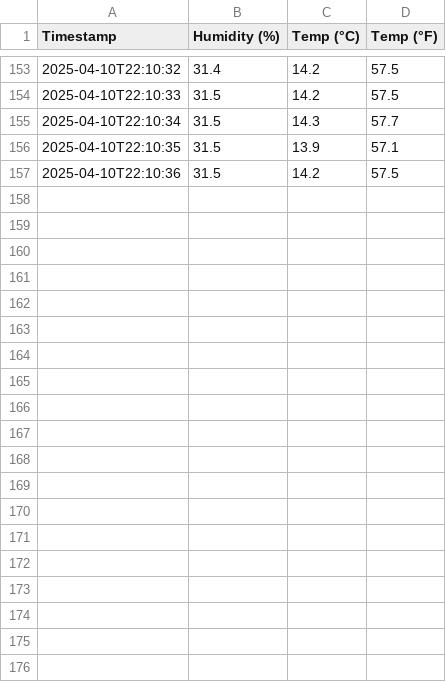
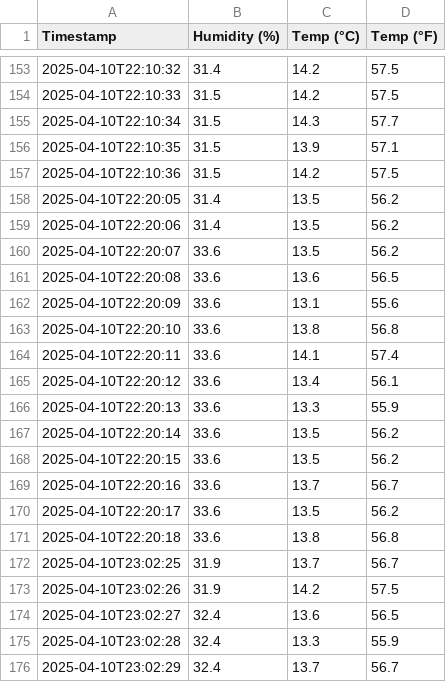
Before and after one commit to Chenenator/CS410-SP2025, a CSV file: weather_analysis/data/localweather/10-04-2025.csv, drawn as a sheet; only a part is shown, gaps mark what is left out; the diff covers the shown part only.

```diff
--- a/weather_analysis/data/localweather/10-04-2025.csv
+++ b/weather_analysis/data/localweather/10-04-2025.csv
@@ -157 +157,20 @@ Timestamp,Humidity (%),Temp (°C),Temp (°F)
 2025-04-10T22:10:36,31.5,14.2,57.5
+2025-04-10T22:20:05,31.4,13.5,56.2
+2025-04-10T22:20:06,31.4,13.5,56.2
+2025-04-10T22:20:07,33.6,13.5,56.2
+2025-04-10T22:20:08,33.6,13.6,56.5
+2025-04-10T22:20:09,33.6,13.1,55.6
+2025-04-10T22:20:10,33.6,13.8,56.8
+2025-04-10T22:20:11,33.6,14.1,57.4
+2025-04-10T22:20:12,33.6,13.4,56.1
+2025-04-10T22:20:13,33.6,13.3,55.9
+2025-04-10T22:20:14,33.6,13.5,56.2
+2025-04-10T22:20:15,33.6,13.5,56.2
+2025-04-10T22:20:16,33.6,13.7,56.7
+2025-04-10T22:20:17,33.6,13.5,56.2
+2025-04-10T22:20:18,33.6,13.8,56.8
+2025-04-10T23:02:25,31.9,13.7,56.7
+2025-04-10T23:02:26,31.9,14.2,57.5
+2025-04-10T23:02:27,32.4,13.6,56.5
+2025-04-10T23:02:28,32.4,13.3,55.9
+2025-04-10T23:02:29,32.4,13.7,56.7
```
Also changed, not shown: 12 added rows elsewhere in this file, 3 other files.
